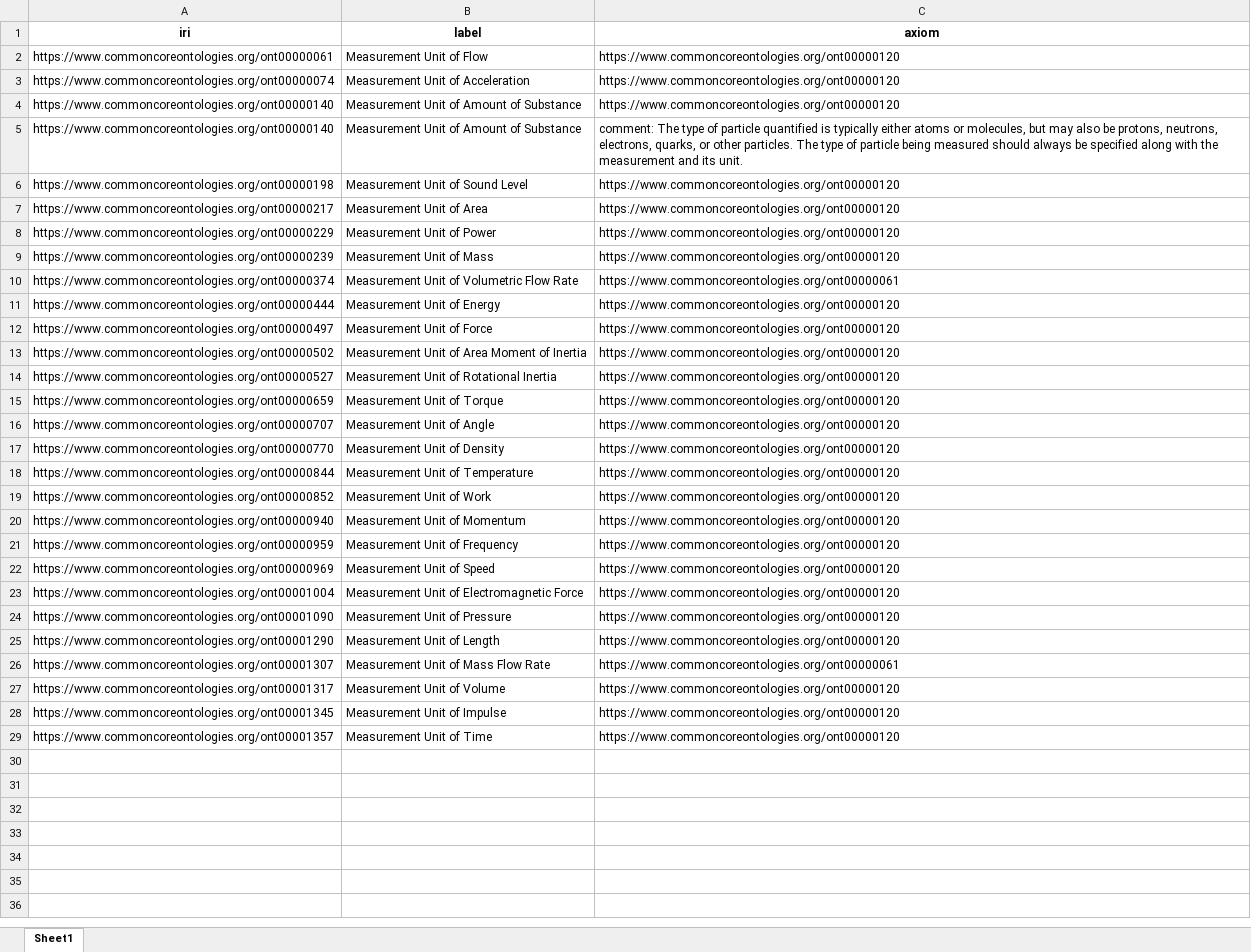
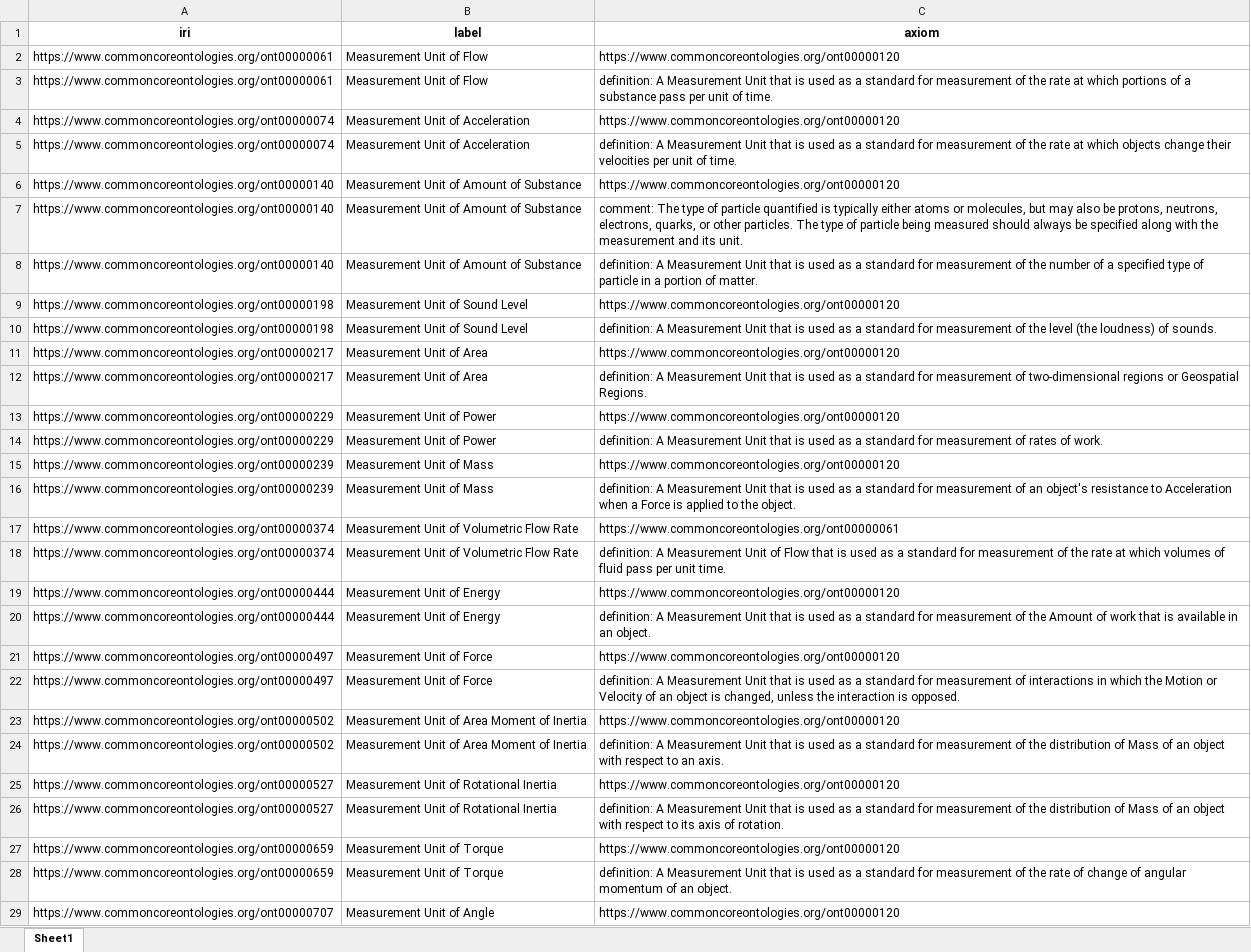
Before and after one commit to CBP1012/Ontology-Tradecraft, an Excel workbook: projects/project-3/assignment/src/data/ccom-axioms.xlsx, sheet Sheet1, drawn as a sheet; only a part is shown; the shorter side is filled out with more unchanged rows; values as stored, in another font and other column widths than the file's, no borders; the diff covers the shown part only; the diff names each change by its address in the sheet, - before the commit and + after, or states it on an @@ line.

```diff
--- a/projects/project-3/assignment/src/data/ccom-axioms.xlsx (sheet Sheet1)
+++ b/projects/project-3/assignment/src/data/ccom-axioms.xlsx (sheet Sheet1)
+row 3: https://www.commoncoreontologies.org/ont00000061 | Measurement Unit of Flow | definition: A Measurement Unit that is used as a standard for measurement of the rate at which portions of a substance pass per unit of time.
+row 5: https://www.commoncoreontologies.org/ont00000074 | Measurement Unit of Acceleration | definition: A Measurement Unit that is used as a standard for measurement of the rate at which objects change their velocities per unit of time.
+row 8: https://www.commoncoreontologies.org/ont00000140 | Measurement Unit of Amount of Substance | definition: A Measurement Unit that is used as a standard for measurement of the number of a specified type of particle in a portion of matter.
+row 10: https://www.commoncoreontologies.org/ont00000198 | Measurement Unit of Sound Level | definition: A Measurement Unit that is used as a standard for measurement of the level (the loudness) of sounds.
+row 12: https://www.commoncoreontologies.org/ont00000217 | Measurement Unit of Area | definition: A Measurement Unit that is used as a standard for measurement of two-dimensional regions or Geospatial Regions.
+row 14: https://www.commoncoreontologies.org/ont00000229 | Measurement Unit of Power | definition: A Measurement Unit that is used as a standard for measurement of rates of work.
+row 16: https://www.commoncoreontologies.org/ont00000239 | Measurement Unit of Mass | definition: A Measurement Unit that is used as a standard for measurement of an object's resistance to Acceleration when a Force is applied to the object.
+row 18: https://www.commoncoreontologies.org/ont00000374 | Measurement Unit of Volumetric Flow Rate | definition: A Measurement Unit of Flow that is used as a standard for measurement of the rate at which volumes of fluid pass per unit time.
+row 20: https://www.commoncoreontologies.org/ont00000444 | Measurement Unit of Energy | definition: A Measurement Unit that is used as a standard for measurement of the Amount of work that is available in an object.
+row 22: https://www.commoncoreontologies.org/ont00000497 | Measurement Unit of Force | definition: A Measurement Unit that is used as a standard for measurement of interactions in which the Motion or Velocity of an object is changed, unless the interaction is opposed.
+row 24: https://www.commoncoreontologies.org/ont00000502 | Measurement Unit of Area Moment of Inertia | definition: A Measurement Unit that is used as a standard for measurement of the distribution of Mass of an object with respect to an axis.
+row 26: https://www.commoncoreontologies.org/ont00000527 | Measurement Unit of Rotational Inertia | definition: A Measurement Unit that is used as a standard for measurement of the distribution of Mass of an object with respect to its axis of rotation.
+row 28: https://www.commoncoreontologies.org/ont00000659 | Measurement Unit of Torque | definition: A Measurement Unit that is used as a standard for measurement of the rate of change of angular momentum of an object.
```
Also changed, not shown: 14 added rows elsewhere in this sheet, projects/project-3/assignment/src/data/bfo-axioms.xlsx, projects/project-3/assignment/src/data/ccot-axioms.xlsx, 6 other files.
